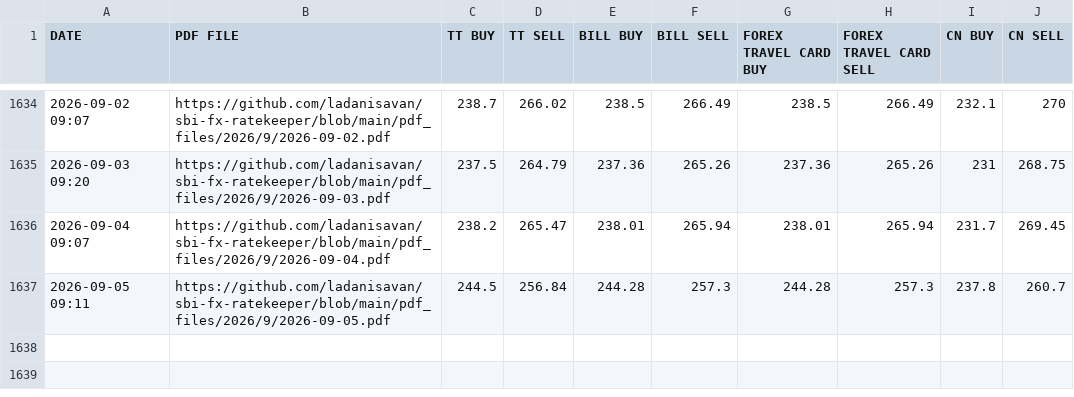
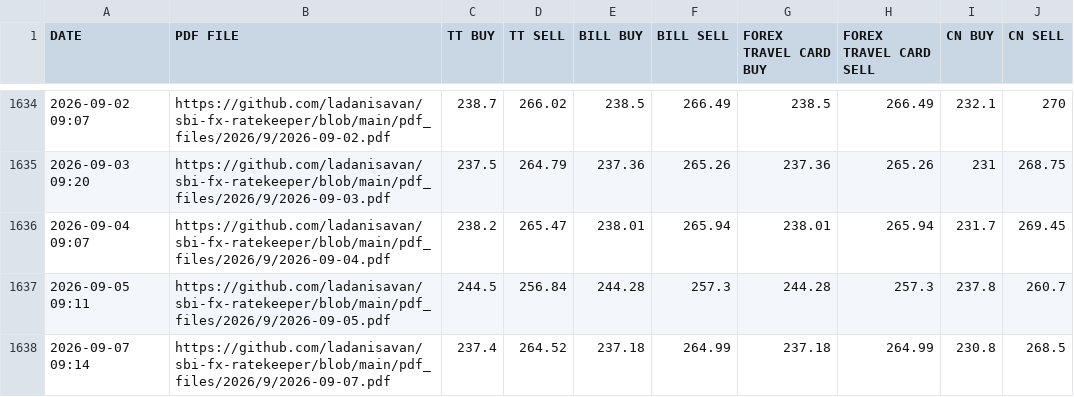
Before and after one commit to ladanisavan/sbi-fx-ratekeeper, a CSV file: csv_files/SBI_REFERENCE_RATES_BHD.csv, drawn as a sheet; only a part is shown, gaps mark what is left out.

```diff
--- a/csv_files/SBI_REFERENCE_RATES_BHD.csv
+++ b/csv_files/SBI_REFERENCE_RATES_BHD.csv
@@ -1637 +1637,2 @@ DATE,PDF FILE,TT BUY,TT SELL,BILL BUY,BILL SELL,FOREX TRAVEL CARD BUY,FOREX TRAV
 2026-09-05 09:11,https://github.com/ladanisavan/sbi-fx-ratekeeper/blob/main/pdf_files/2026/9/2026-09-05.pdf,244.5,256.84,244.28,257.3,244.28,257.3,237.8,260.7
+2026-09-07 09:14,https://github.com/ladanisavan/sbi-fx-ratekeeper/blob/main/pdf_files/2026/9/2026-09-07.pdf,237.4,264.52,237.18,264.99,237.18,264.99,230.8,268.5
```
Also changed, not shown: csv_files/SBI_REFERENCE_RATES_CHF.csv, csv_files/SBI_REFERENCE_RATES_EUR.csv, 29 other files.
